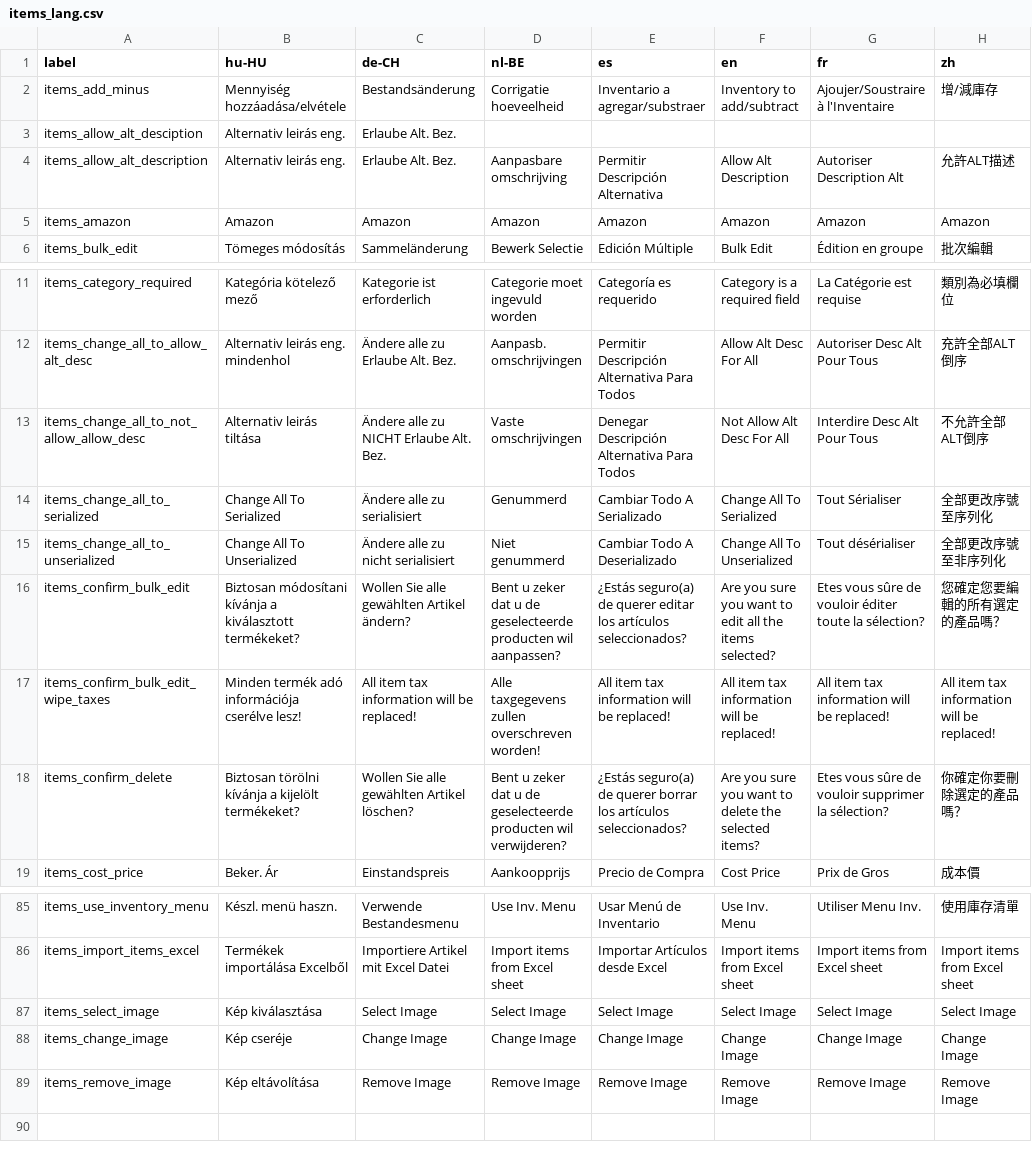
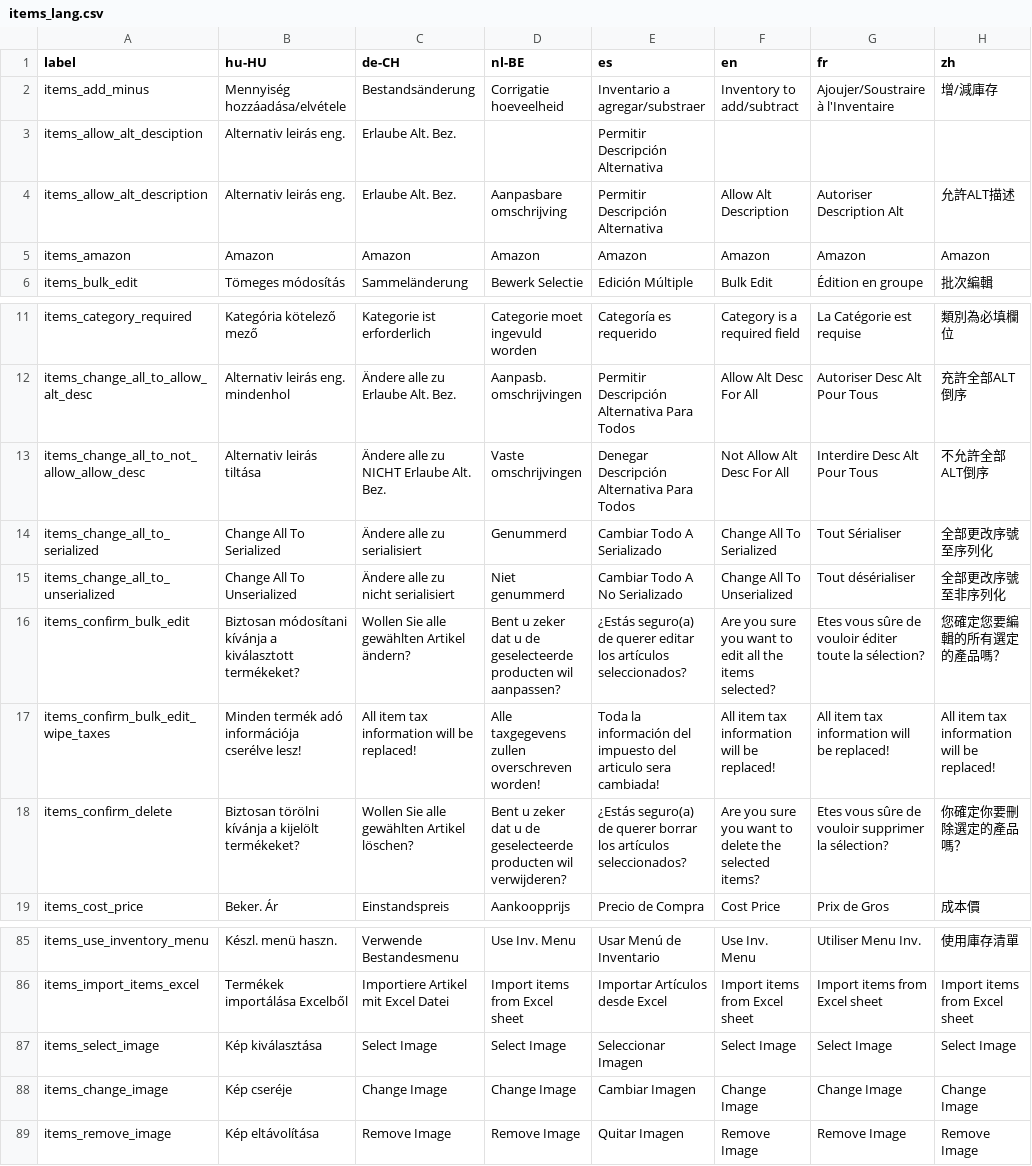
Before and after one commit to opensourcepos/opensourcepos, a CSV file: translations/items_lang.csv, drawn as a sheet; only a part is shown, gaps mark what is left out; the diff names each change by its address in the sheet, - before the commit and + after, or states it on an @@ line.

```diff
--- a/translations/items_lang.csv
+++ b/translations/items_lang.csv
-E3 (es): (empty)
+E3 (es): Permitir Descripción Alternativa
-E15 (es): Cambiar Todo A Deserializado
+E15 (es): Cambiar Todo A No Serializado
-E17 (es): All item tax information will be replaced!
+E17 (es): Toda la información del impuesto del articulo sera cambiada!
-E87 (es): Select Image
+E87 (es): Seleccionar Imagen
-E88 (es): Change Image
+E88 (es): Cambiar Imagen
-E89 (es): Remove Image
+E89 (es): Quitar Imagen
```
Also changed, not shown: translations/config_lang.csv, translations/employees_lang.csv, 7 other files.
